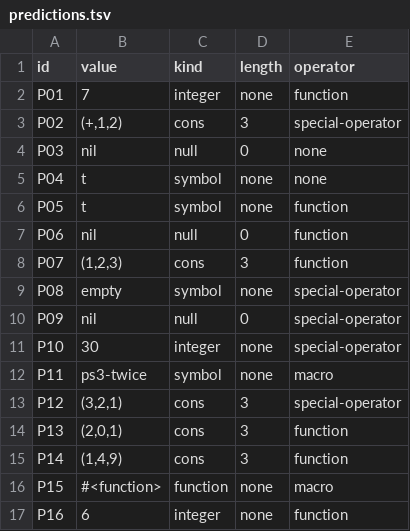
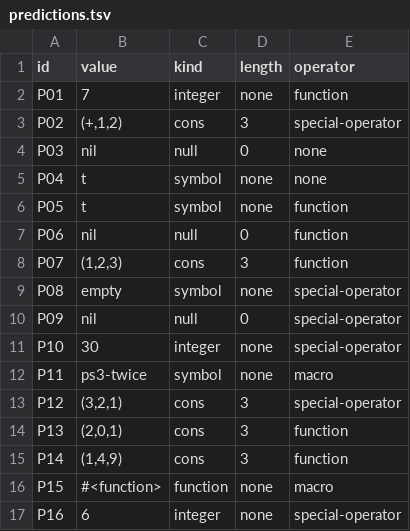
Before and after one commit to cdvincoy/cmsc-124-ps3-starter, a TSV file: predictions.tsv, drawn as a sheet.

Commit message:
fix: amend P16 operator to 'special-operator'

```diff
--- a/predictions.tsv
+++ b/predictions.tsv
@@ -16,2 +16,2 @@ P14	(1,4,9)	cons	3	function
 P15	#<function>	function	none	macro
-P16	6	integer	none	function
+P16	6	integer	none	special-operator
```
Also changed, not shown: 1 other file.
